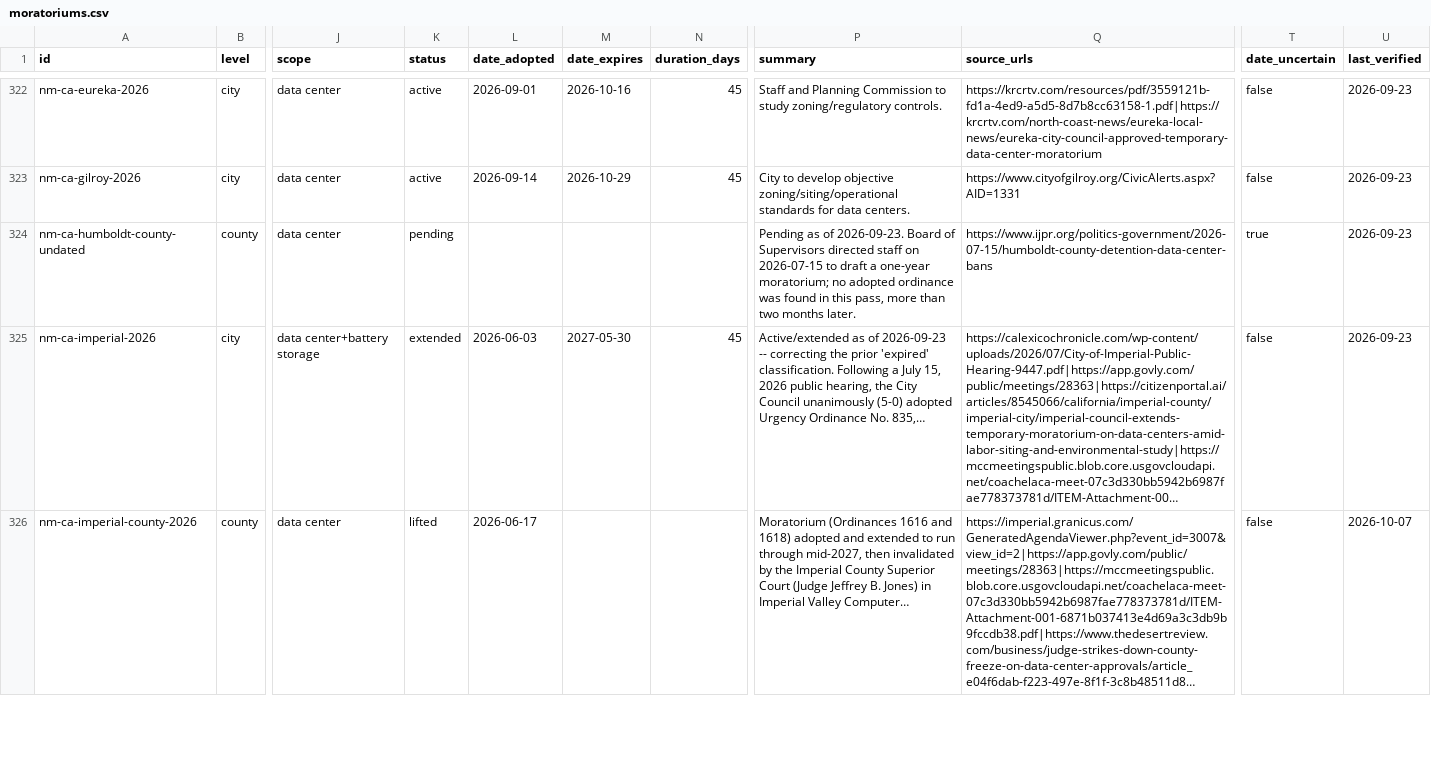
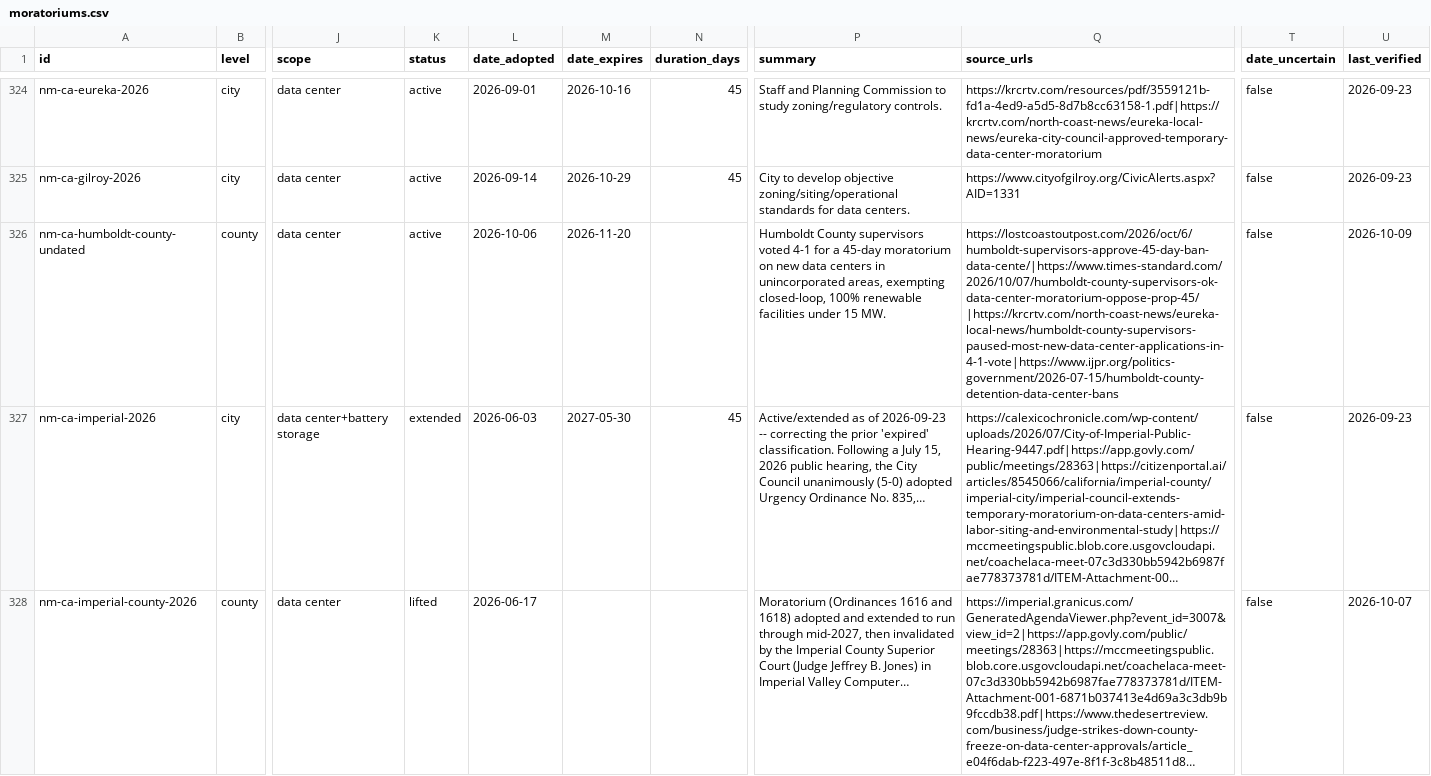
Before and after one commit to BenHutchinsWPP/TransmissionMap, a CSV file: moratoriums.csv, drawn as a sheet; only a part is shown, gaps mark what is left out; long unchanged cells end in …; addresses are those after the commit; the diff covers the shown part only; the diff names each change by its address in the sheet, - before the commit and + after, or states it on an @@ line.

```diff
--- a/moratoriums.csv
+++ b/moratoriums.csv
-K326 (status): pending
+K326 (status): active
-L326 (date_adopted): (empty)
+L326 (date_adopted): 2026-10-06
-M326 (date_expires): (empty)
+M326 (date_expires): 2026-11-20
-P326 (summary): Pending as of 2026-09-23. Board of Supervisors directed staff on 2026-07-15 to draft a one-year moratorium; no adopted ordinance was found in this pass, more than two months later.
+P326 (summary): Humboldt County supervisors voted 4-1 for a 45-day moratorium on new data centers in unincorporated areas, exempting closed-loop, 100% renewable facilities under 15 MW.
-Q326 (source_urls): https://www.ijpr.org/politics-government/2026-07-15/humboldt-county-detention-data-center-bans
+Q326 (source_urls): https://lostcoastoutpost.com/2026/oct/6/humboldt-supervisors-approve-45-day-ban-data-cente/|https://www.times-standard.com/2026/10/07/humboldt-county-supervisors-ok-data-center-moratorium-oppose-prop-45/|https://krcrtv.com/north-coast-news/eureka-local-news/humboldt-county-supervisors-paused-most-new-data-center-applications-in-4-1-vote|https://www.ijpr.org/politics-government/2026-07-15/humboldt-county-detention-data-center-bans
-T326 (date_uncertain): true
+T326 (date_uncertain): false
-U326 (last_verified): 2026-09-23
+U326 (last_verified): 2026-10-09
```
Also changed, not shown: 2 added rows and 41 edited cells elsewhere in this file, events.csv, 4 other files.
